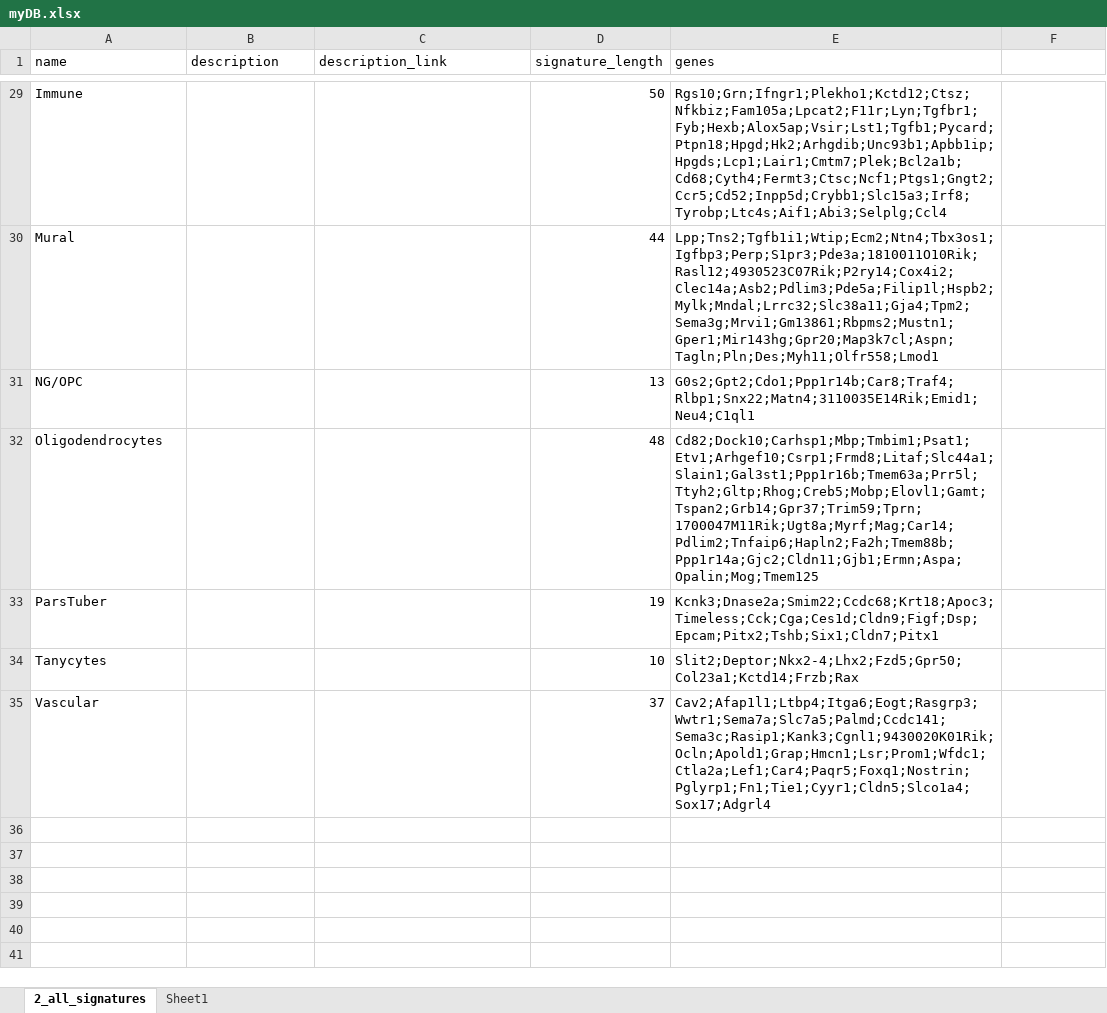
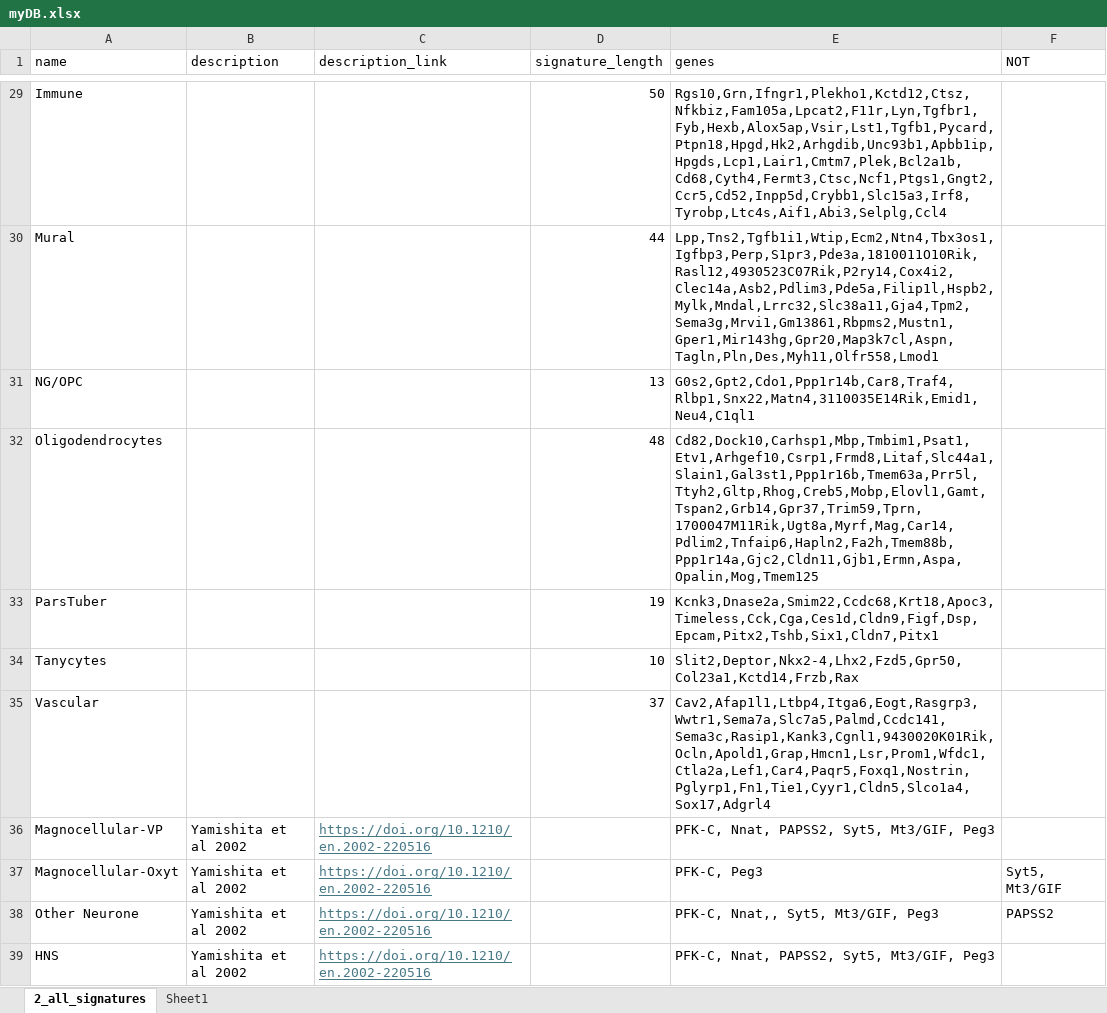
Before and after one commit to RichardBJ/sc-type, an Excel workbook: myDB.xlsx, sheet 2_all_signatures, drawn as a sheet; only a part is shown, gaps mark what is left out; values as stored, in another font and other column widths than the file's, no borders; the diff covers the shown part only; the diff names each change by its address in the sheet, - before the commit and + after, or states it on an @@ line.

```diff
--- a/myDB.xlsx (sheet 2_all_signatures)
+++ b/myDB.xlsx (sheet 2_all_signatures)
-F1: (empty)
+F1: NOT
-E29 (genes): Rgs10;Grn;Ifngr1;Plekho1;Kctd12;Ctsz;Nfkbiz;Fam105a;Lpcat2;F11r;Lyn;Tgfbr1;Fyb;Hexb;Alox5ap;Vsir;Lst1;Tgfb1;Pycard;Ptpn18;Hpgd;Hk2;Arhgdib;Unc93b1;Apbb1ip;Hpgds;Lcp1;Lair1;Cmtm7;Plek;Bcl2a1b;Cd68;Cyth4;Fermt3;Ctsc;Ncf1;Ptgs1;Gngt2;Ccr5;Cd52;Inpp5d;Crybb1;Slc15a3;Irf8;Tyrobp;Ltc4s;Aif1;Abi3;Selplg;Ccl4
+E29 (genes): Rgs10,Grn,Ifngr1,Plekho1,Kctd12,Ctsz,Nfkbiz,Fam105a,Lpcat2,F11r,Lyn,Tgfbr1,Fyb,Hexb,Alox5ap,Vsir,Lst1,Tgfb1,Pycard,Ptpn18,Hpgd,Hk2,Arhgdib,Unc93b1,Apbb1ip,Hpgds,Lcp1,Lair1,Cmtm7,Plek,Bcl2a1b,Cd68,Cyth4,Fermt3,Ctsc,Ncf1,Ptgs1,Gngt2,Ccr5,Cd52,Inpp5d,Crybb1,Slc15a3,Irf8,Tyrobp,Ltc4s,Aif1,Abi3,Selplg,Ccl4
-E30 (genes): Lpp;Tns2;Tgfb1i1;Wtip;Ecm2;Ntn4;Tbx3os1;Igfbp3;Perp;S1pr3;Pde3a;1810011O10Rik;Rasl12;4930523C07Rik;P2ry14;Cox4i2;Clec14a;Asb2;Pdlim3;Pde5a;Filip1l;Hspb2;Mylk;Mndal;Lrrc32;Slc38a11;Gja4;Tpm2;Sema3g;Mrvi1;Gm13861;Rbpms2;Mustn1;Gper1;Mir143hg;Gpr20;Map3k7cl;Aspn;Tagln;Pln;Des;Myh11;Olfr558;Lmod1
+E30 (genes): Lpp,Tns2,Tgfb1i1,Wtip,Ecm2,Ntn4,Tbx3os1,Igfbp3,Perp,S1pr3,Pde3a,1810011O10Rik,Rasl12,4930523C07Rik,P2ry14,Cox4i2,Clec14a,Asb2,Pdlim3,Pde5a,Filip1l,Hspb2,Mylk,Mndal,Lrrc32,Slc38a11,Gja4,Tpm2,Sema3g,Mrvi1,Gm13861,Rbpms2,Mustn1,Gper1,Mir143hg,Gpr20,Map3k7cl,Aspn,Tagln,Pln,Des,Myh11,Olfr558,Lmod1
-E31 (genes): G0s2;Gpt2;Cdo1;Ppp1r14b;Car8;Traf4;Rlbp1;Snx22;Matn4;3110035E14Rik;Emid1;Neu4;C1ql1
+E31 (genes): G0s2,Gpt2,Cdo1,Ppp1r14b,Car8,Traf4,Rlbp1,Snx22,Matn4,3110035E14Rik,Emid1,Neu4,C1ql1
-E32 (genes): Cd82;Dock10;Carhsp1;Mbp;Tmbim1;Psat1;Etv1;Arhgef10;Csrp1;Frmd8;Litaf;Slc44a1;Slain1;Gal3st1;Ppp1r16b;Tmem63a;Prr5l;Ttyh2;Gltp;Rhog;Creb5;Mobp;Elovl1;Gamt;Tspan2;Grb14;Gpr37;Trim59;Tprn;1700047M11Rik;Ugt8a;Myrf;Mag;Car14;Pdlim2;Tnfaip6;Hapln2;Fa2h;Tmem88b;Ppp1r14a;Gjc2;Cldn11;Gjb1;Ermn;Aspa;Opalin;Mog;Tmem125
+E32 (genes): Cd82,Dock10,Carhsp1,Mbp,Tmbim1,Psat1,Etv1,Arhgef10,Csrp1,Frmd8,Litaf,Slc44a1,Slain1,Gal3st1,Ppp1r16b,Tmem63a,Prr5l,Ttyh2,Gltp,Rhog,Creb5,Mobp,Elovl1,Gamt,Tspan2,Grb14,Gpr37,Trim59,Tprn,1700047M11Rik,Ugt8a,Myrf,Mag,Car14,Pdlim2,Tnfaip6,Hapln2,Fa2h,Tmem88b,Ppp1r14a,Gjc2,Cldn11,Gjb1,Ermn,Aspa,Opalin,Mog,Tmem125
-E33 (genes): Kcnk3;Dnase2a;Smim22;Ccdc68;Krt18;Apoc3;Timeless;Cck;Cga;Ces1d;Cldn9;Figf;Dsp;Epcam;Pitx2;Tshb;Six1;Cldn7;Pitx1
+E33 (genes): Kcnk3,Dnase2a,Smim22,Ccdc68,Krt18,Apoc3,Timeless,Cck,Cga,Ces1d,Cldn9,Figf,Dsp,Epcam,Pitx2,Tshb,Six1,Cldn7,Pitx1
-E34 (genes): Slit2;Deptor;Nkx2-4;Lhx2;Fzd5;Gpr50;Col23a1;Kctd14;Frzb;Rax
+E34 (genes): Slit2,Deptor,Nkx2-4,Lhx2,Fzd5,Gpr50,Col23a1,Kctd14,Frzb,Rax
-E35 (genes): Cav2;Afap1l1;Ltbp4;Itga6;Eogt;Rasgrp3;Wwtr1;Sema7a;Slc7a5;Palmd;Ccdc141;Sema3c;Rasip1;Kank3;Cgnl1;9430020K01Rik;Ocln;Apold1;Grap;Hmcn1;Lsr;Prom1;Wfdc1;Ctla2a;Lef1;Car4;Paqr5;Foxq1;Nostrin;Pglyrp1;Fn1;Tie1;Cyyr1;Cldn5;Slco1a4;Sox17;Adgrl4
+E35 (genes): Cav2,Afap1l1,Ltbp4,Itga6,Eogt,Rasgrp3,Wwtr1,Sema7a,Slc7a5,Palmd,Ccdc141,Sema3c,Rasip1,Kank3,Cgnl1,9430020K01Rik,Ocln,Apold1,Grap,Hmcn1,Lsr,Prom1,Wfdc1,Ctla2a,Lef1,Car4,Paqr5,Foxq1,Nostrin,Pglyrp1,Fn1,Tie1,Cyyr1,Cldn5,Slco1a4,Sox17,Adgrl4
+row 36: Magnocellular-VP | Yamishita et al 2002 | https://doi.org/10.1210/en.2002-220516 |  | PFK-C, Nnat, PAPSS2, Syt5, Mt3/GIF, Peg3
+row 37: Magnocellular-Oxyt | Yamishita et al 2002 | https://doi.org/10.1210/en.2002-220516 |  | PFK-C, Peg3 | Syt5, Mt3/GIF
+row 38: Other Neurone | Yamishita et al 2002 | https://doi.org/10.1210/en.2002-220516 |  | PFK-C, Nnat,, Syt5, Mt3/GIF, Peg3 | PAPSS2
+row 39: HNS | Yamishita et al 2002 | https://doi.org/10.1210/en.2002-220516 |  | PFK-C, Nnat, PAPSS2, Syt5, Mt3/GIF, Peg3
```
Also changed, not shown: 28 edited cells elsewhere in this sheet, 4 other files.
